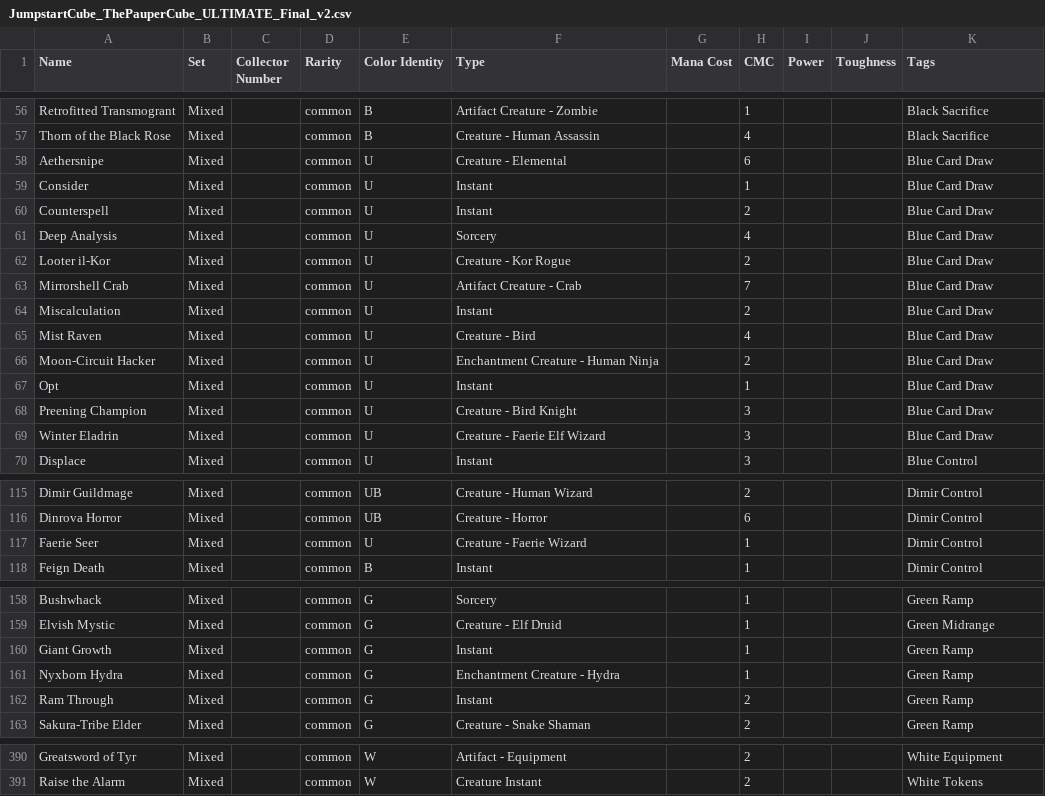
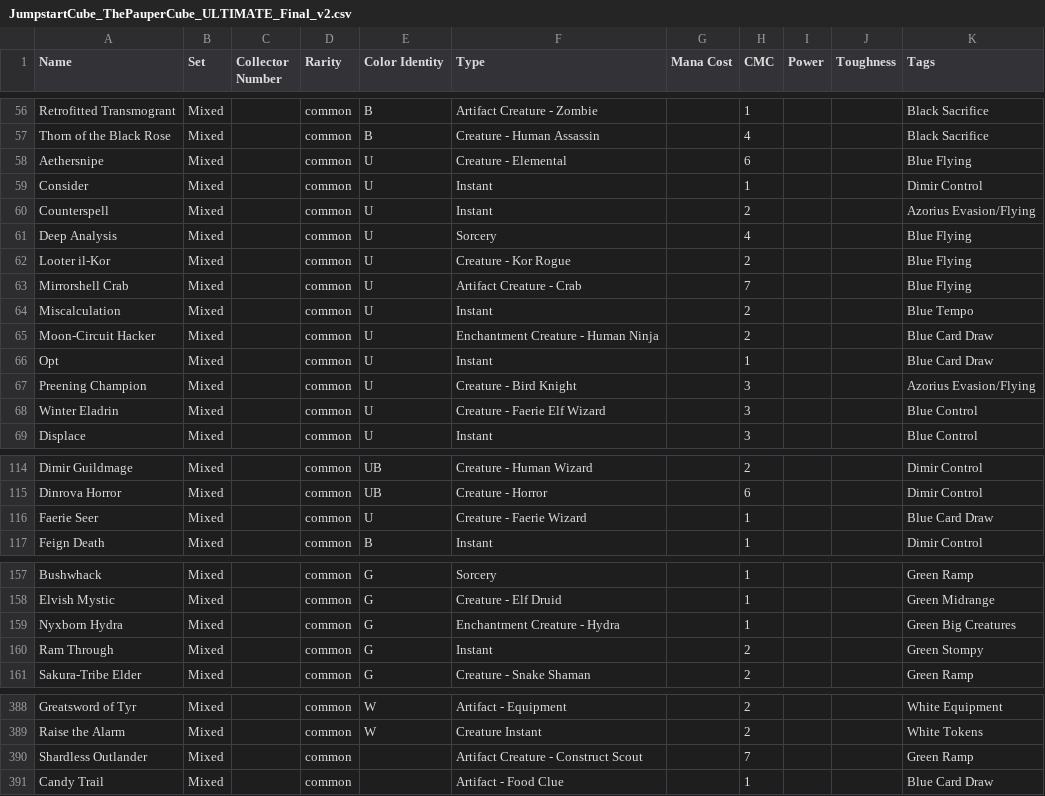
Before and after one commit to vanonselenp/magic-jumpstart, a CSV file: jumpstart/JumpstartCube_ThePauperCube_ULTIMATE_Final_v2.csv, drawn as a sheet; only a part is shown, gaps mark what is left out; the diff covers the shown part only.

Commit message:
main: updated

```diff
--- a/jumpstart/JumpstartCube_ThePauperCube_ULTIMATE_Final_v2.csv
+++ b/jumpstart/JumpstartCube_ThePauperCube_ULTIMATE_Final_v2.csv
@@ -57,14 +57,13 @@ Retrofitted Transmogrant,Mixed,,common,B,Artifact Creature - Zombie,,1,,,Black S
 Thorn of the Black Rose,Mixed,,common,B,Creature - Human Assassin,,4,,,Black Sacrifice
-Aethersnipe,Mixed,,common,U,Creature - Elemental,,6,,,Blue Card Draw
-Consider,Mixed,,common,U,Instant,,1,,,Blue Card Draw
-Counterspell,Mixed,,common,U,Instant,,2,,,Blue Card Draw
-Deep Analysis,Mixed,,common,U,Sorcery,,4,,,Blue Card Draw
-Looter il-Kor,Mixed,,common,U,Creature - Kor Rogue,,2,,,Blue Card Draw
-Mirrorshell Crab,Mixed,,common,U,Artifact Creature - Crab,,7,,,Blue Card Draw
-Miscalculation,Mixed,,common,U,Instant,,2,,,Blue Card Draw
-Mist Raven,Mixed,,common,U,Creature - Bird,,4,,,Blue Card Draw
+Aethersnipe,Mixed,,common,U,Creature - Elemental,,6,,,Blue Flying
+Consider,Mixed,,common,U,Instant,,1,,,Dimir Control
+Counterspell,Mixed,,common,U,Instant,,2,,,Azorius Evasion/Flying
+Deep Analysis,Mixed,,common,U,Sorcery,,4,,,Blue Flying
+Looter il-Kor,Mixed,,common,U,Creature - Kor Rogue,,2,,,Blue Flying
+Mirrorshell Crab,Mixed,,common,U,Artifact Creature - Crab,,7,,,Blue Flying
+Miscalculation,Mixed,,common,U,Instant,,2,,,Blue Tempo
 Moon-Circuit Hacker,Mixed,,common,U,Enchantment Creature - Human Ninja,,2,,,Blue Card Draw
 Opt,Mixed,,common,U,Instant,,1,,,Blue Card Draw
-Preening Champion,Mixed,,common,U,Creature - Bird Knight,,3,,,Blue Card Draw
-Winter Eladrin,Mixed,,common,U,Creature - Faerie Elf Wizard,,3,,,Blue Card Draw
+Preening Champion,Mixed,,common,U,Creature - Bird Knight,,3,,,Azorius Evasion/Flying
+Winter Eladrin,Mixed,,common,U,Creature - Faerie Elf Wizard,,3,,,Blue Control
 Displace,Mixed,,common,U,Instant,,3,,,Blue Control
@@ -116,3 +115,3 @@ Dimir Guildmage,Mixed,,common,UB,Creature - Human Wizard,,2,,,Dimir Control
 Dinrova Horror,Mixed,,common,UB,Creature - Horror,,6,,,Dimir Control
-Faerie Seer,Mixed,,common,U,Creature - Faerie Wizard,,1,,,Dimir Control
+Faerie Seer,Mixed,,common,U,Creature - Faerie Wizard,,1,,,Blue Card Draw
 Feign Death,Mixed,,common,B,Instant,,1,,,Dimir Control
@@ -159,5 +158,4 @@ Bushwhack,Mixed,,common,G,Sorcery,,1,,,Green Ramp
 Elvish Mystic,Mixed,,common,G,Creature - Elf Druid,,1,,,Green Midrange
-Giant Growth,Mixed,,common,G,Instant,,1,,,Green Ramp
-Nyxborn Hydra,Mixed,,common,G,Enchantment Creature - Hydra,,1,,,Green Ramp
-Ram Through,Mixed,,common,G,Instant,,2,,,Green Ramp
+Nyxborn Hydra,Mixed,,common,G,Enchantment Creature - Hydra,,1,,,Green Big Creatures
+Ram Through,Mixed,,common,G,Instant,,2,,,Green Stompy
 Sakura-Tribe Elder,Mixed,,common,G,Creature - Snake Shaman,,2,,,Green Ramp
@@ -391 +389,3 @@ Greatsword of Tyr,Mixed,,common,W,Artifact - Equipment,,2,,,White Equipment
 Raise the Alarm,Mixed,,common,W,Creature Instant,,2,,,White Tokens
+Shardless Outlander,Mixed,,common,,Artifact Creature - Construct Scout,,7,,,Green Ramp
+Candy Trail,Mixed,,common,,Artifact - Food Clue,,1,,,Blue Card Draw
```
Also changed, not shown: 34 edited cells elsewhere in this file.
